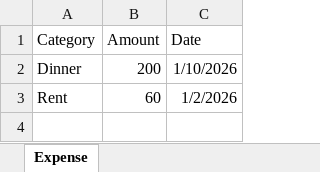
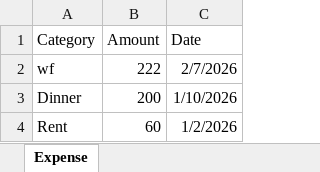
Before and after one commit to benitemaloku/expensetracker, an Excel workbook: backend/expense_details.xlsx, sheet Expense, drawn as a sheet; values as stored, in another font and other column widths than the file's, no borders; the diff names each change by its address in the sheet, - before the commit and + after, or states it on an @@ line.

```diff
--- a/backend/expense_details.xlsx (sheet Expense)
+++ b/backend/expense_details.xlsx (sheet Expense)
+row 2: wf | 222 | 2/7/2026
```
Also changed, not shown: backend/income_details.xlsx, 21 other files.
